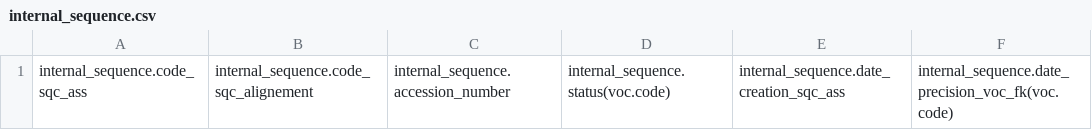
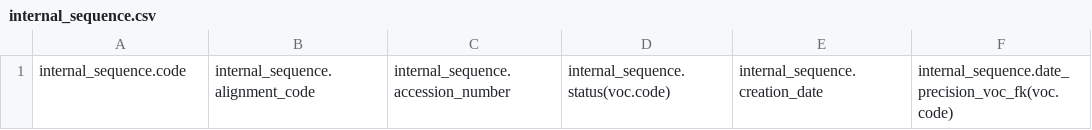
Before and after one commit to GOTIT-DEV/GOTIT, a CSV file: assets/imports/internal_sequence.csv, drawn as a sheet; only a part is shown; the diff names each change by its address in the sheet, - before the commit and + after, or states it on an @@ line.

Commit message:
Translate InternalSequence properties

```diff
--- a/assets/imports/internal_sequence.csv
+++ b/assets/imports/internal_sequence.csv
-A1: internal_sequence.code_sqc_ass
+A1: internal_sequence.code
-B1: internal_sequence.code_sqc_alignement
+B1: internal_sequence.alignment_code
-E1: internal_sequence.date_creation_sqc_ass
+E1: internal_sequence.creation_date
```
Also changed, not shown: 11 other files.
